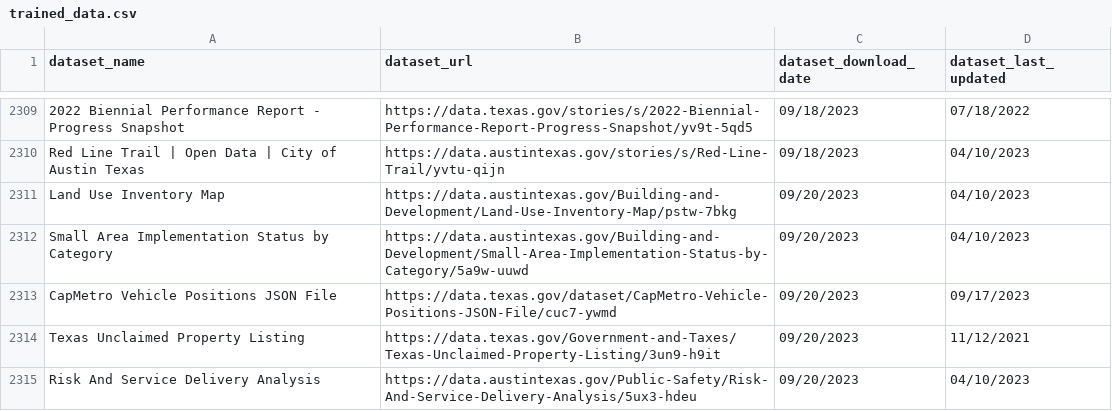
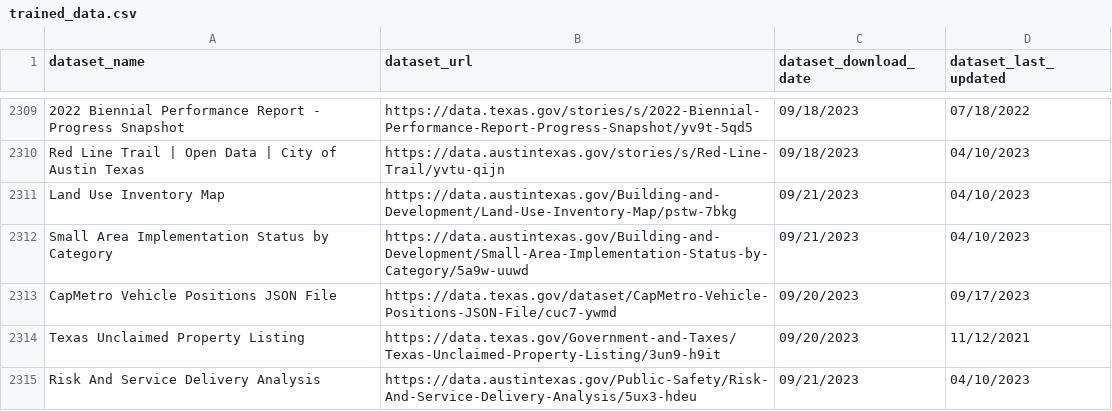
Before and after one commit to urbaninfolab/OpenCityAI, a CSV file: trained_data.csv, drawn as a sheet; only a part is shown, gaps mark what is left out; the diff covers the shown part only; the diff names each change by its address in the sheet, - before the commit and + after, or states it on an @@ line.

Commit message:
Data Update - 09/21/2023

```diff
--- a/trained_data.csv
+++ b/trained_data.csv
-C2311:C2312 (dataset_download_date): 09/20/2023
+C2311:C2312 (dataset_download_date): 09/21/2023
-C2315 (dataset_download_date): 09/20/2023
+C2315 (dataset_download_date): 09/21/2023
```
Also changed, not shown: 14 edited cells elsewhere in this file.
